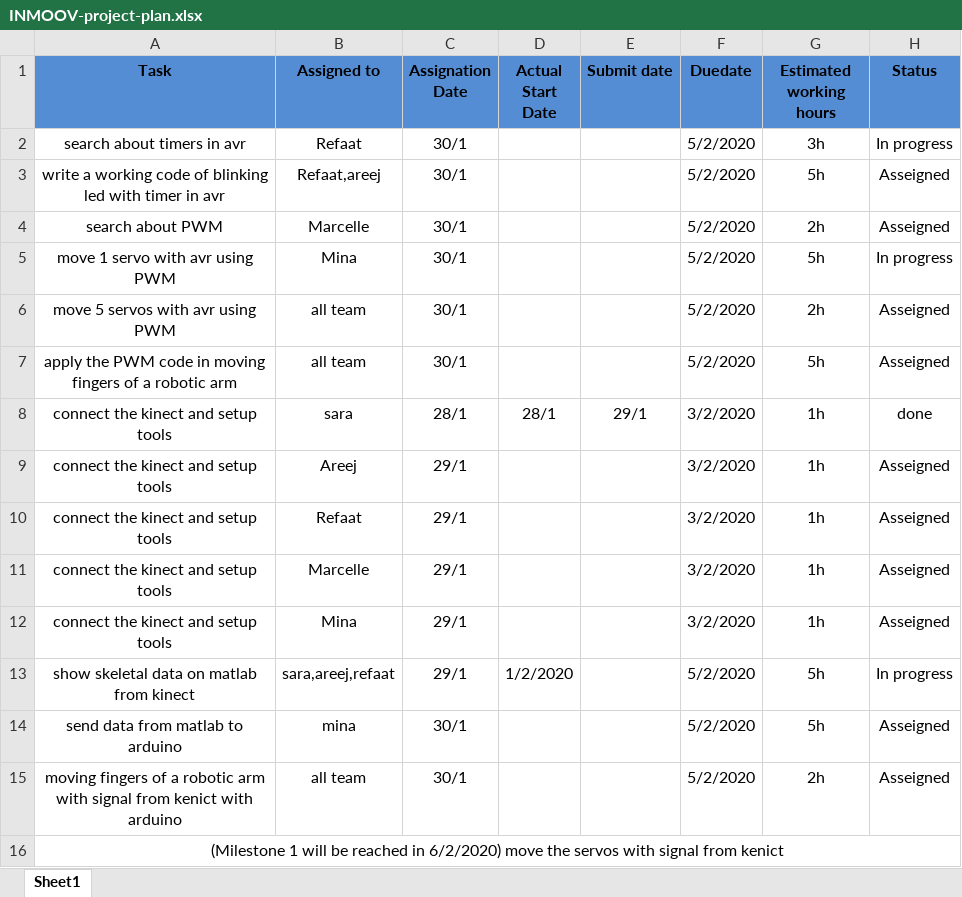
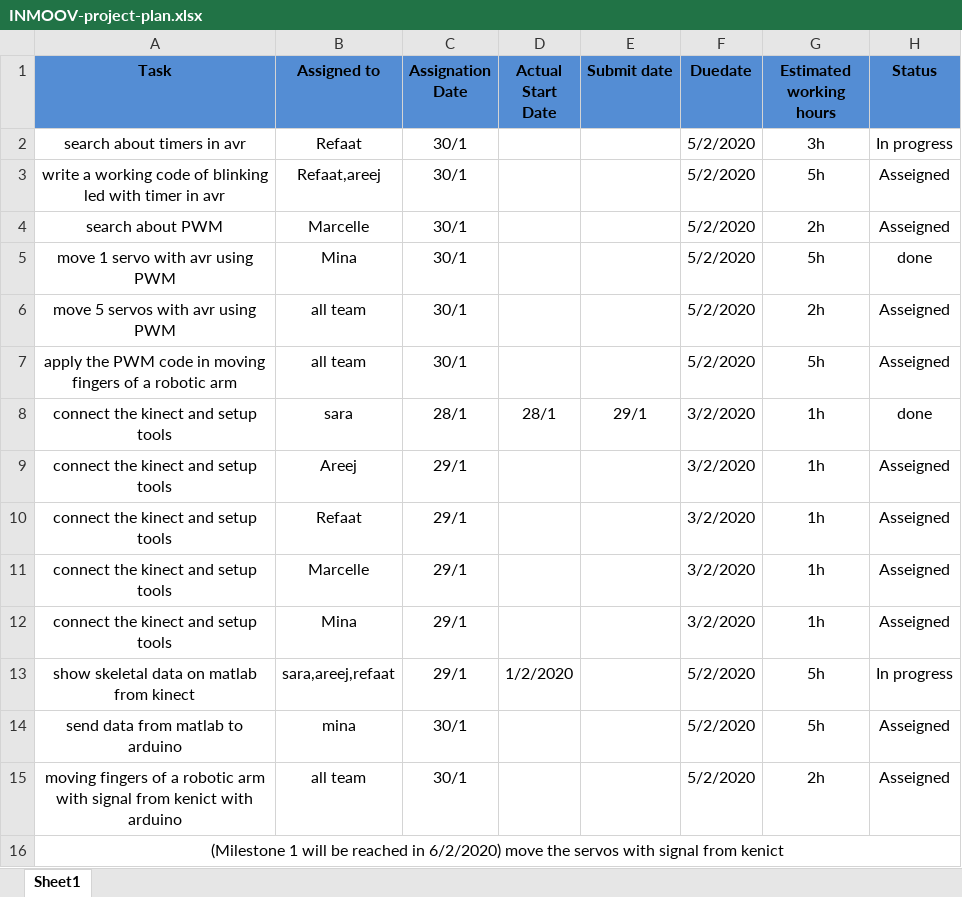
Before and after one commit to sarah-abdelrahman/INMOOV_project, an Excel workbook: Project Plan/INMOOV-project-plan.xlsx, sheet Sheet1, drawn as a sheet; values as stored, in another font and other column widths than the file's, no borders; the diff names each change by its address in the sheet, - before the commit and + after, or states it on an @@ line.

```diff
--- a/Project Plan/INMOOV-project-plan.xlsx (sheet Sheet1)
+++ b/Project Plan/INMOOV-project-plan.xlsx (sheet Sheet1)
-H5 (Status): In progress
+H5 (Status): done
```
Also changed, not shown: 4 other files.
